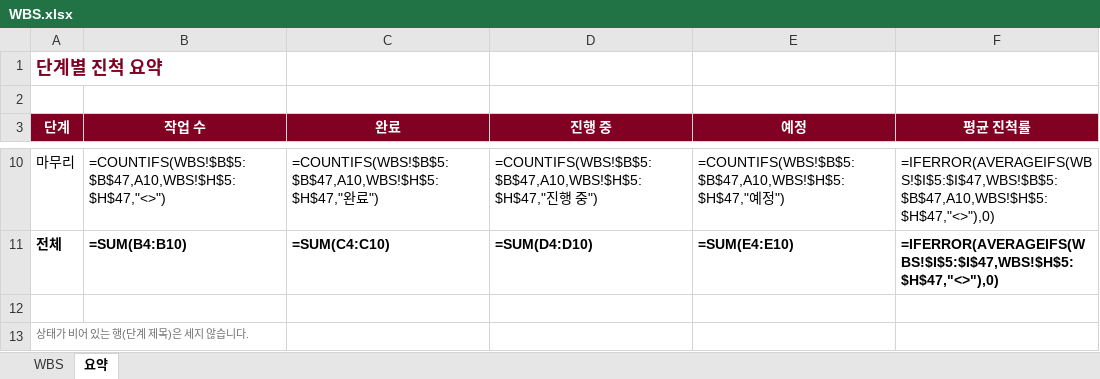
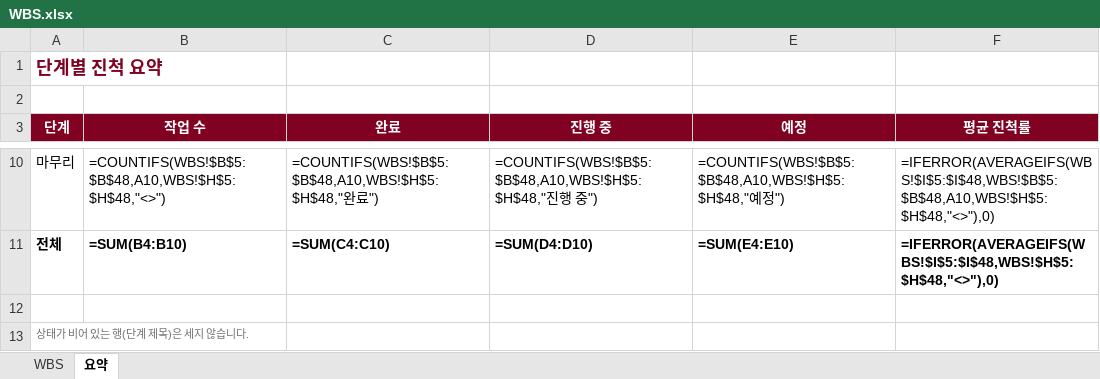
Before and after one commit to kimcheolhui9846/ax_platform_5, an Excel workbook: docs/WBS.xlsx, sheet 요약, drawn as a sheet; only a part is shown, gaps mark what is left out; values as stored, in another font and other column widths than the file's, no borders; formulas without a stored value are shown as written; conditional formats not drawn; the diff covers the shown part only; the diff names each change by its address in the sheet, - before the commit and + after, or states it on an @@ line.

Commit message:
측정 준비: 호출마다 응답 시간 기록, 실제 모델용 시나리오 실행, 측정 도구(기본 Mock) (#29)
- TraceEntry.duration_ms: 제공자를 부른 기록(실패·이미지 포함)은 걸린 시간, 요약·캐시는 None
- evals.play_questions: 계획 어긋남(범위 밖 선택지·남은 답)을 실패 대신 센다. run_scenario는 그 위에서 지금처럼 엄격
- 과제마다 evals/quick-skip.yaml(빠른 모드, 모두 '아직 모르겠어요')
- app/harness/measure.py + scripts/measure.py: 과제×시나리오×한 번 호출·병렬×반복 → rows.csv·summary.md, 추정 비용과 --budget-usd 상한(실제 모델은 필수)
- 병렬 조각은 scripts/measure_parallel.yaml(측정용 임시 폴더에만)
- 로드맵 0단계 재는 법, README·CLAUDE.md·HANDOFF·WBS 6.9, gen:api

```diff
--- a/docs/WBS.xlsx (sheet 요약)
+++ b/docs/WBS.xlsx (sheet 요약)
-B10 (작업 수): =COUNTIFS(WBS!$B$5:$B$47,A10,WBS!$H$5:$H$47,"<>")
+B10 (작업 수): =COUNTIFS(WBS!$B$5:$B$48,A10,WBS!$H$5:$H$48,"<>")
-C10 (완료): =COUNTIFS(WBS!$B$5:$B$47,A10,WBS!$H$5:$H$47,"완료…
+C10 (완료): =COUNTIFS(WBS!$B$5:$B$48,A10,WBS!$H$5:$H$48,"완료…
-D10 (진행 중): =COUNTIFS(WBS!$B$5:$B$47,A10,WBS!$H$5:$H$47,"진행…
+D10 (진행 중): =COUNTIFS(WBS!$B$5:$B$48,A10,WBS!$H$5:$H$48,"진행…
-E10 (예정): =COUNTIFS(WBS!$B$5:$B$47,A10,WBS!$H$5:$H$47,"예정…
+E10 (예정): =COUNTIFS(WBS!$B$5:$B$48,A10,WBS!$H$5:$H$48,"예정…
-F10 (평균 진척률): =IFERROR(AVERAGEIFS(WBS!$I$5:$I$47,WBS!$B$5:$B$47,A10,WBS!$H$5:$H$47,"<>"),0)
+F10 (평균 진척률): =IFERROR(AVERAGEIFS(WBS!$I$5:$I$48,WBS!$B$5:$B$48,A10,WBS!$H$5:$H$48,"<>"),0)
-F11 (평균 진척률): =IFERROR(AVERAGEIFS(WBS!$I$5:$I$47,WBS!$H$5:$H$47,"<>"),0)
+F11 (평균 진척률): =IFERROR(AVERAGEIFS(WBS!$I$5:$I$48,WBS!$H$5:$H$48,"<>"),0)
```
Also changed, not shown: 30 edited cells elsewhere in this sheet, sheet WBS, 20 other files.
